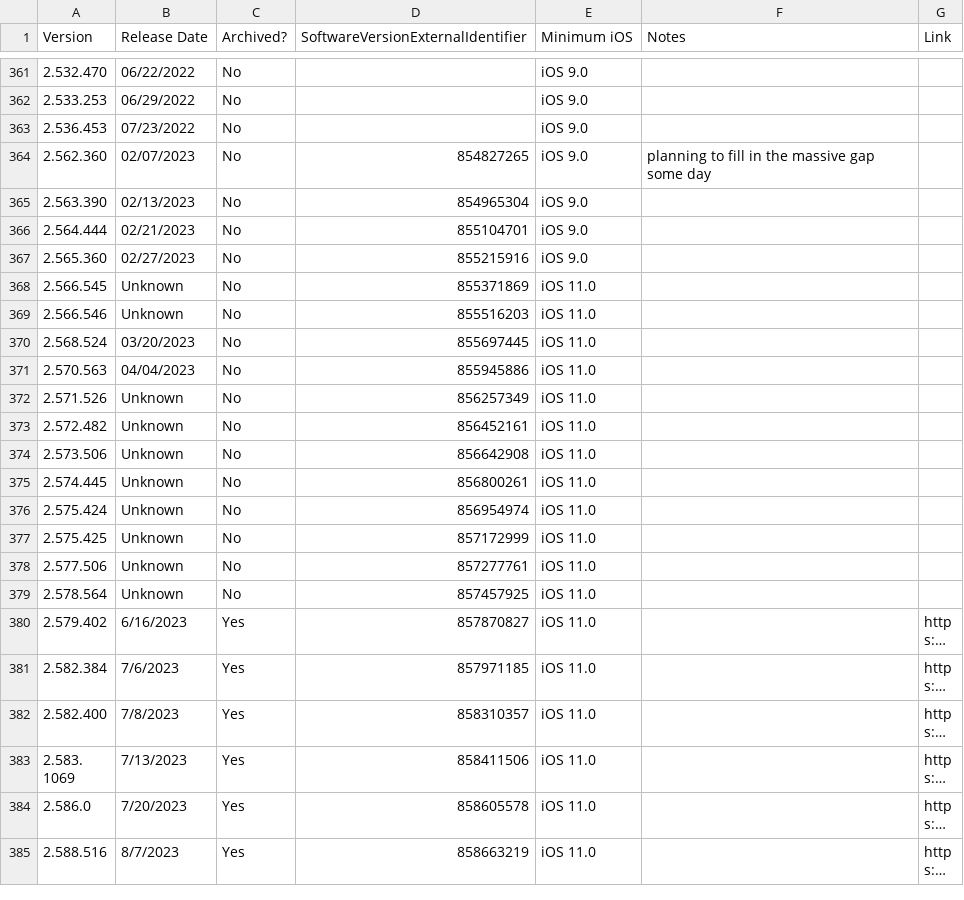
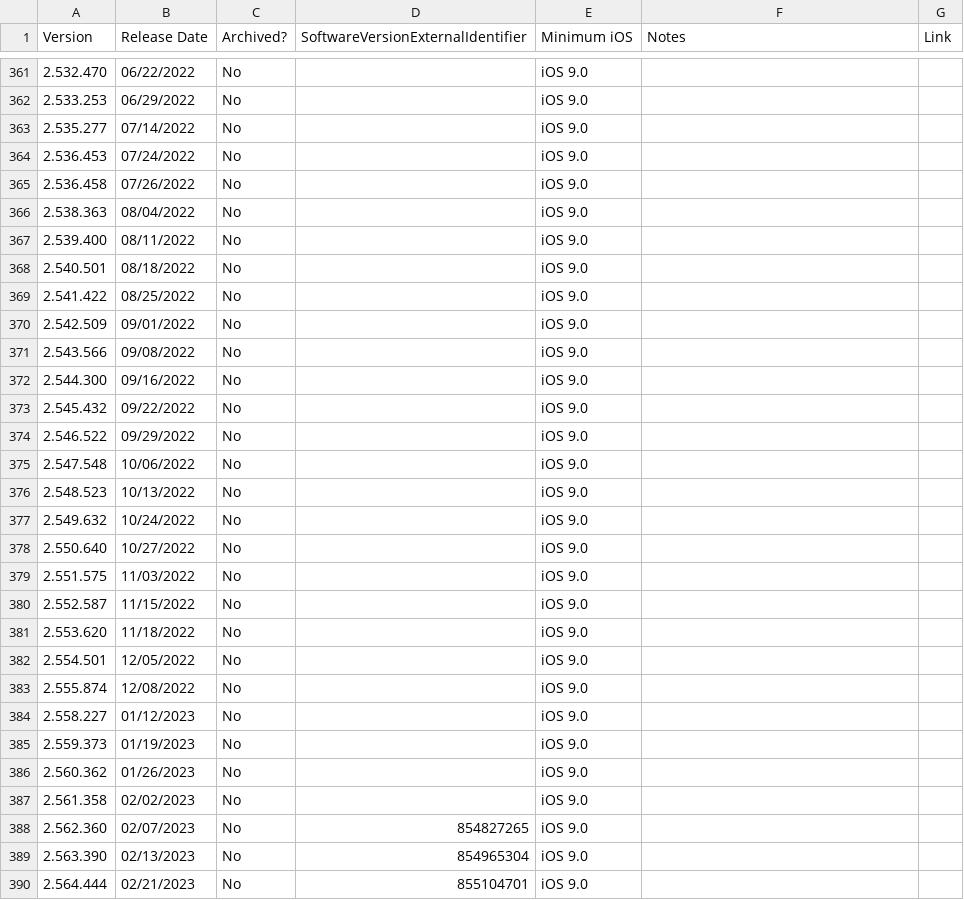
Before and after one commit to Yakov5776/ultimaterobloxmobilearchive, a CSV file: csv/ROBLOX.csv, drawn as a sheet; only a part is shown, gaps mark what is left out; the shorter side is filled out with more unchanged rows; long unchanged cells end in ….

```diff
--- a/csv/ROBLOX.csv
+++ b/csv/ROBLOX.csv
@@ -362,4 +362,28 @@ Version,Release Date,Archived?,SoftwareVersionExternalIdentifier,Minimum iOS,Not
 2.533.253,06/29/2022,No,,iOS 9.0,,
-2.536.453,07/23/2022,No,,iOS 9.0,,
-2.562.360,02/07/2023,No,854827265,iOS 9.0,planning to fill in the massive gap some day,
+2.535.277,07/14/2022,No,,iOS 9.0,,
+2.536.453,07/24/2022,No,,iOS 9.0,,
+2.536.458,07/26/2022,No,,iOS 9.0,,
+2.538.363,08/04/2022,No,,iOS 9.0,,
+2.539.400,08/11/2022,No,,iOS 9.0,,
+2.540.501,08/18/2022,No,,iOS 9.0,,
+2.541.422,08/25/2022,No,,iOS 9.0,,
+2.542.509,09/01/2022,No,,iOS 9.0,,
+2.543.566,09/08/2022,No,,iOS 9.0,,
+2.544.300,09/16/2022,No,,iOS 9.0,,
+2.545.432,09/22/2022,No,,iOS 9.0,,
+2.546.522,09/29/2022,No,,iOS 9.0,,
+2.547.548,10/06/2022,No,,iOS 9.0,,
+2.548.523,10/13/2022,No,,iOS 9.0,,
+2.549.632,10/24/2022,No,,iOS 9.0,,
+2.550.640,10/27/2022,No,,iOS 9.0,,
+2.551.575,11/03/2022,No,,iOS 9.0,,
+2.552.587,11/15/2022,No,,iOS 9.0,,
+2.553.620,11/18/2022,No,,iOS 9.0,,
+2.554.501,12/05/2022,No,,iOS 9.0,,
+2.555.874,12/08/2022,No,,iOS 9.0,,
+2.558.227,01/12/2023,No,,iOS 9.0,,
+2.559.373,01/19/2023,No,,iOS 9.0,,
+2.560.362,01/26/2023,No,,iOS 9.0,,
+2.561.358,02/02/2023,No,,iOS 9.0,,
+2.562.360,02/07/2023,No,854827265,iOS 9.0,,
 2.563.390,02/13/2023,No,854965304,iOS 9.0,,
```
